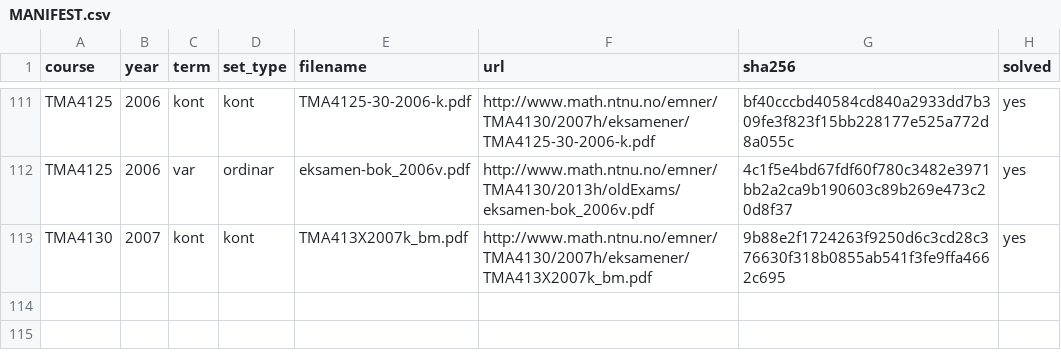
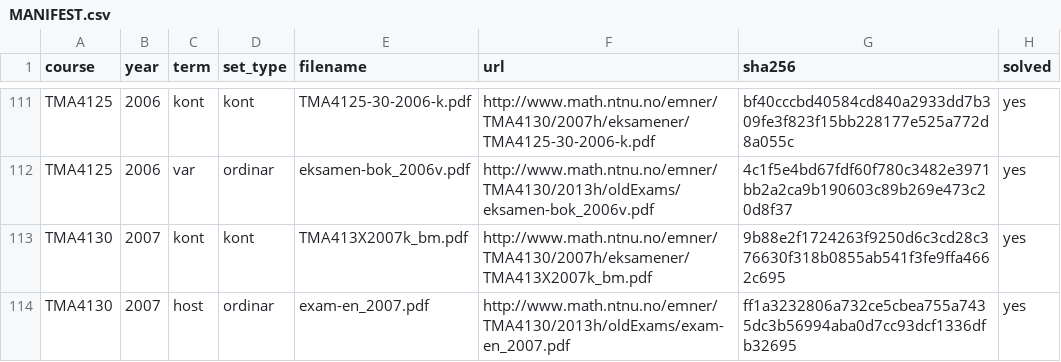
Before and after one commit to Torgersrud/eksamensrelevant4C, a CSV file: sources/MANIFEST.csv, drawn as a sheet; only a part is shown, gaps mark what is left out.

Commit message:
4N 2007 host (exam-en_2007.pdf, TMA4130, engelskspråkleg eksamen i Mathematics 4N (TMA4130), Saturday December 8 2007, sensur «Januar 7 2008», fagleg kontakt Yurii Lyubarskii med numerisk del Arne Morten Kvarving; PDF med tekstlager — transkripsjon likevel kontrollert frå 150 dpi-bilete; LF lf-en_2007.pdf, «TMA4130, Fall 2007, Solutions», 6 sider, ligg i sources/ utan manifestrad etter OPEN-1): PROBLEM 2 (sin-Fourier-rekkje for teltfunksjonen x/2π−x på (0,2π) — LF: bₙ=(8/πn²)sin(nπ/2) og rekkje (8/π)Σ(−1)^k sin((2k+1)x/2)/(2k+1)², separasjon av u_t=u_xx+u med u(0,t)=0=u(2π,t) som gjev uₙ=Bₙe^{(1−(n/2)²)t}sin(nx/2), og løysinga med u(x,0)=f som rekkje med e^{−(k²+k−3/4)t}-faktor, Uke 44; Kjeldevarsel for fire LF-trykkfeilar: PDE-en i (3) trykt med ∂t i begge ledd, 0>x<2π i (5), LF si omforming med ≤ mot arket, og «In the our case»-forminga), PROBLEM 3 (fouriertransform av cos x på |x|<1 som samansett sinc-par 1/√(2π)(sin(w−1)/(w−1)+sin(w+1)/(w+1)) og integralvurdering ∫sin2w/w·cos w dw = π via invers transform med u=2w og x=1/2, Uke 41), PROBLEM 5 (Lagrange-interpolasjon p₂=−x²+5x+1 gjennom (−2,−13),(−1,−5),(2,7) med cardinalpolynom og Newton-forskyving p₃=p₂−(3/20)(x+2)(x+1)(x−2)=−3x³/20−23x²/20+28x/5+8/5 ved ny node (3,4), delt-differenstabell 8/4/−3/−1/−7/4/−3/20, Uke 45) + løysningar; PROBLEM 1 konvolusjonslikninga ∫₀ᵗy′(u)y(t−u)du=t² utelaten fordi løysingsforslaget løyser ho reint med Laplace (sY²=2/s³, y=±√2t) etter Laplace-precedenten, PROBLEM 4 ODE-system med Euler-prediktor/baklengs-Euler-korrektor og Heun utelaten som numerisk ODE-løysar i hovudrolla — LF fotnote «There was an error in the formula list» er rettleiar-errataa 4N-urls varslar om; ingen dupar mot korpuset (høgaste par 0.546) og ingen dup mot 2007-host-4D — 4D-dekselet er ein annan (bokmåls-)eksamen; eksamenarket har «Page 1 of ??» og kryssreferansen «(??)» som løynande LaTeX-trykkfeilar i oppgåve 4 (utelaten); alle LF-tal kontrollreikna med sympy utan avvik (bₙ mot direkte integrasjon for n=1..6, separasjonsløysing med randvilkår, rekkjesum π i (π,0), f̂-punktprøvar ~1e−16, integralet π eksakt, p₂/p₃ i alle nodar, cardinalpolynoma, delt-differansene); manifestrad TMA4130,2007,host,ordinar solved=yes; INDEX og README regenerert

```diff
--- a/sources/MANIFEST.csv
+++ b/sources/MANIFEST.csv
@@ -113 +113,2 @@ TMA4125,2006,var,ordinar,eksamen-bok_2006v.pdf,http://www.math.ntnu.no/emner/TMA
 TMA4130,2007,kont,kont,TMA413X2007k_bm.pdf,http://www.math.ntnu.no/emner/TMA4130/2007h/eksamener/TMA413X2007k_bm.pdf,9b88e2f1724263f9250d6c3cd28c376630f318b0855ab541f3fe9ffa4662c695,yes
+TMA4130,2007,host,ordinar,exam-en_2007.pdf,http://www.math.ntnu.no/emner/TMA4130/2013h/oldExams/exam-en_2007.pdf,ff1a3232806a732ce5cbea755a7435dc3b56994aba0d7cc93dcf1336dfb32695,yes
```
Also changed, not shown: 10 other files.
